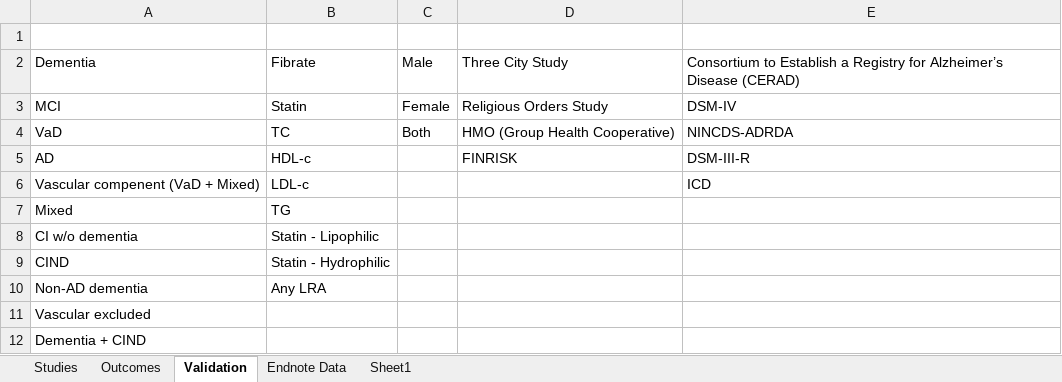
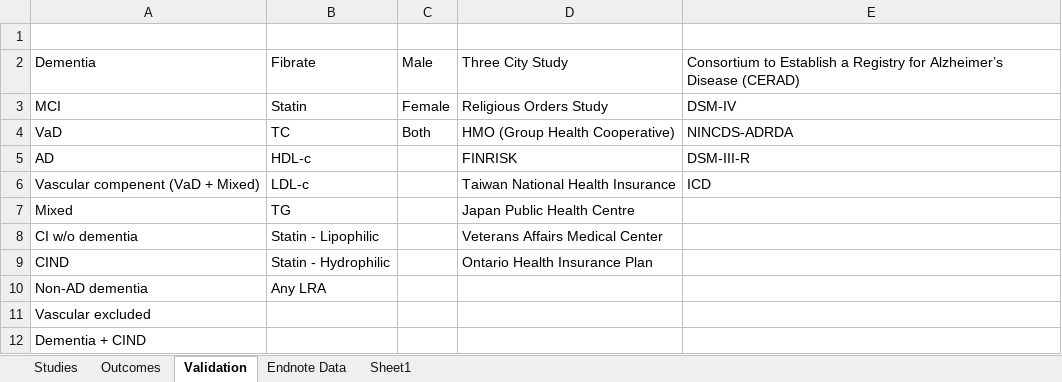
Before and after one commit to mcguinlu/thesis, an Excel workbook: data/sys-rev/Book1.xlsx, sheet Validation, drawn as a sheet; values as stored, in another font and other column widths than the file's, no borders; conditional formats not drawn; the diff names each change by its address in the sheet, - before the commit and + after, or states it on an @@ line.

```diff
--- a/data/sys-rev/Book1.xlsx (sheet Validation)
+++ b/data/sys-rev/Book1.xlsx (sheet Validation)
-D6: (empty)
+D6: Taiwan National Health Insurance
-D7: (empty)
+D7: Japan Public Health Centre
-D8: (empty)
+D8: Veterans Affairs Medical Center
-D9: (empty)
+D9: Ontario Health Insurance Plan
```
Also changed, not shown: sheet Studies, hidden cells, 49 other files.
